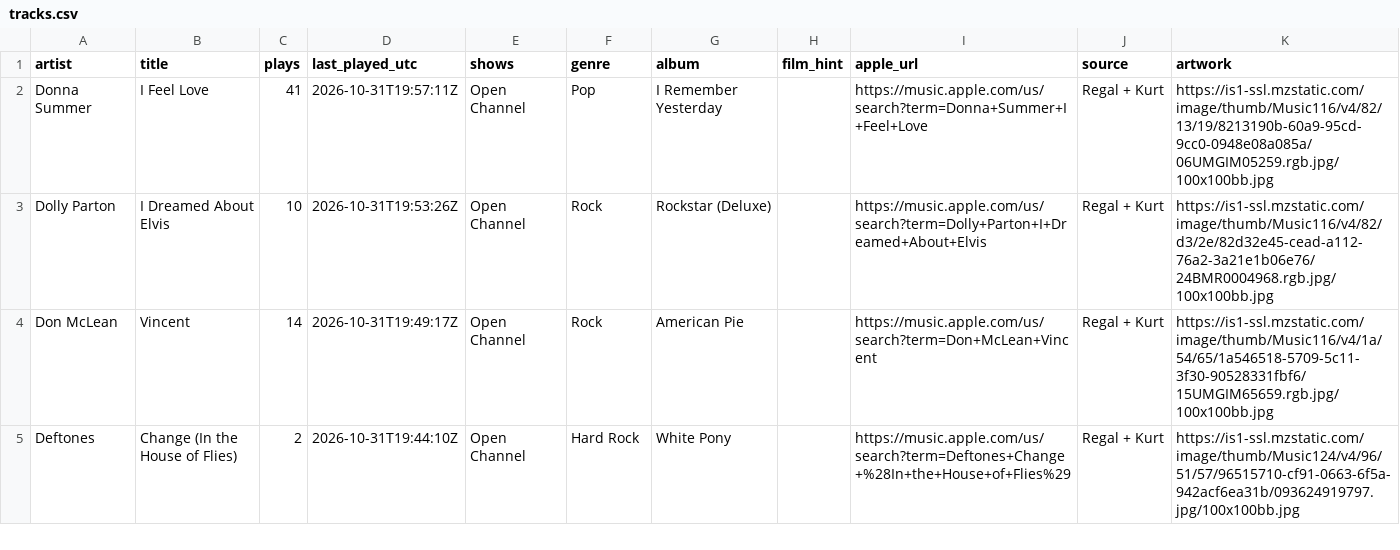
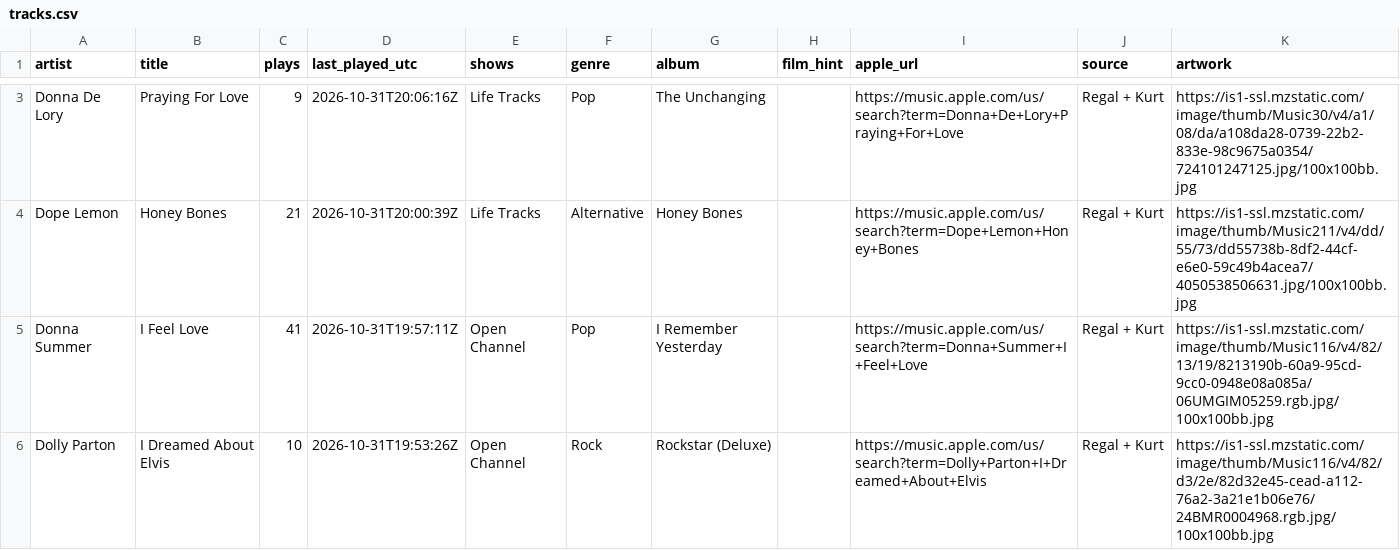
Before and after one commit to rs7hwfctnb-spec/dj-claude-schedule, a CSV file: data/tracks.csv, drawn as a sheet; only a part is shown, gaps mark what is left out; the shorter side is filled out with more unchanged rows; the diff covers the shown part only.

```diff
--- a/data/tracks.csv
+++ b/data/tracks.csv
@@ -2 +3,3 @@ artist,title,plays,last_played_utc,shows,genre,album,film_hint,apple_url,source,
+Donna De Lory,Praying For Love,9,2026-10-31T20:06:16Z,Life Tracks,Pop,The Unchanging,,https://music.apple.com/us/search?term=Donna+De+Lory+Praying+For+Love,Regal + Kurt,https://is1-ssl.mzstatic.com/image/thumb/Music30/v4/a1/08/da/a108da28-0739-22b2-833e-98c9675a0354/724101247125.jpg/100x100bb.jpg
+Dope Lemon,Honey Bones,21,2026-10-31T20:00:39Z,Life Tracks,Alternative,Honey Bones,,https://music.apple.com/us/search?term=Dope+Lemon+Honey+Bones,Regal + Kurt,https://is1-ssl.mzstatic.com/image/thumb/Music211/v4/dd/55/73/dd55738b-8df2-44cf-e6e0-59c49b4acea7/4050538506631.jpg/100x100bb.jpg
 Donna Summer,I Feel Love,41,2026-10-31T19:57:11Z,Open Channel,Pop,I Remember Yesterday,,https://music.apple.com/us/search?term=Donna+Summer+I+Feel+Love,Regal + Kurt,https://is1-ssl.mzstatic.com/image/thumb/Music116/v4/82/13/19/8213190b-60a9-95cd-9cc0-0948e08a085a/06UMGIM05259.rgb.jpg/100x100bb.jpg
```
Also changed, not shown: 1 added row and 3 removed rows elsewhere in this file, data/plays.csv, 1 other file.
